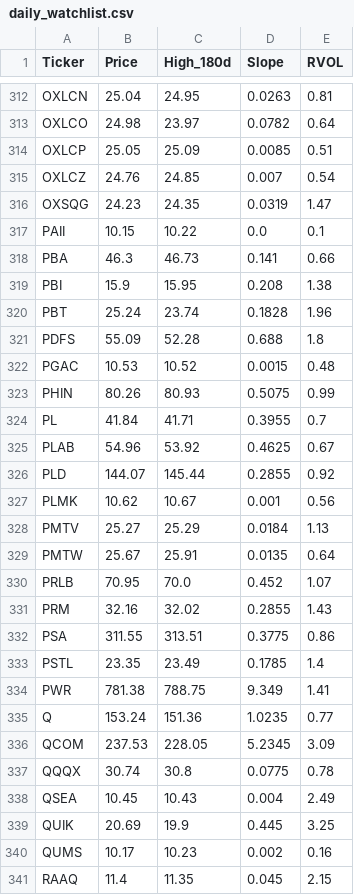
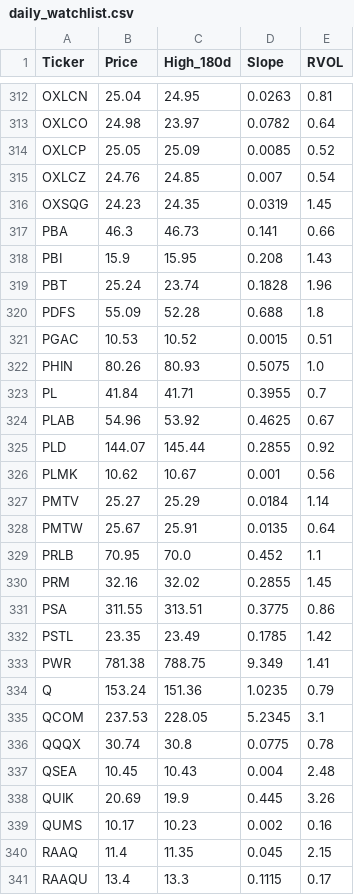
Before and after one commit to akshatsirohiya-arch/my-investment-ai, a CSV file: daily_watchlist.csv, drawn as a sheet; only a part is shown, gaps mark what is left out; the shorter side is filled out with more unchanged rows; the diff covers the shown part only.

```diff
--- a/daily_watchlist.csv
+++ b/daily_watchlist.csv
@@ -313,12 +313,11 @@ OXLCN,25.04,24.95,0.0263,0.81
 OXLCO,24.98,23.97,0.0782,0.64
-OXLCP,25.05,25.09,0.0085,0.51
+OXLCP,25.05,25.09,0.0085,0.52
 OXLCZ,24.76,24.85,0.007,0.54
-OXSQG,24.23,24.35,0.0319,1.47
-PAII,10.15,10.22,0.0,0.1
+OXSQG,24.23,24.35,0.0319,1.45
 PBA,46.3,46.73,0.141,0.66
-PBI,15.9,15.95,0.208,1.38
+PBI,15.9,15.95,0.208,1.43
 PBT,25.24,23.74,0.1828,1.96
 PDFS,55.09,52.28,0.688,1.8
-PGAC,10.53,10.52,0.0015,0.48
-PHIN,80.26,80.93,0.5075,0.99
+PGAC,10.53,10.52,0.0015,0.51
+PHIN,80.26,80.93,0.5075,1.0
 PL,41.84,41.71,0.3955,0.7
@@ -327,14 +326,14 @@ PLD,144.07,145.44,0.2855,0.92
 PLMK,10.62,10.67,0.001,0.56
-PMTV,25.27,25.29,0.0184,1.13
+PMTV,25.27,25.29,0.0184,1.14
 PMTW,25.67,25.91,0.0135,0.64
-PRLB,70.95,70.0,0.452,1.07
-PRM,32.16,32.02,0.2855,1.43
+PRLB,70.95,70.0,0.452,1.1
+PRM,32.16,32.02,0.2855,1.45
 PSA,311.55,313.51,0.3775,0.86
-PSTL,23.35,23.49,0.1785,1.4
+PSTL,23.35,23.49,0.1785,1.42
 PWR,781.38,788.75,9.349,1.41
-Q,153.24,151.36,1.0235,0.77
-QCOM,237.53,228.05,5.2345,3.09
+Q,153.24,151.36,1.0235,0.79
+QCOM,237.53,228.05,5.2345,3.1
 QQQX,30.74,30.8,0.0775,0.78
-QSEA,10.45,10.43,0.004,2.49
-QUIK,20.69,19.9,0.445,3.25
+QSEA,10.45,10.43,0.004,2.48
+QUIK,20.69,19.9,0.445,3.26
 QUMS,10.17,10.23,0.002,0.16
```
Also changed, not shown: 3 added rows, 4 removed rows and 124 edited cells elsewhere in this file.
